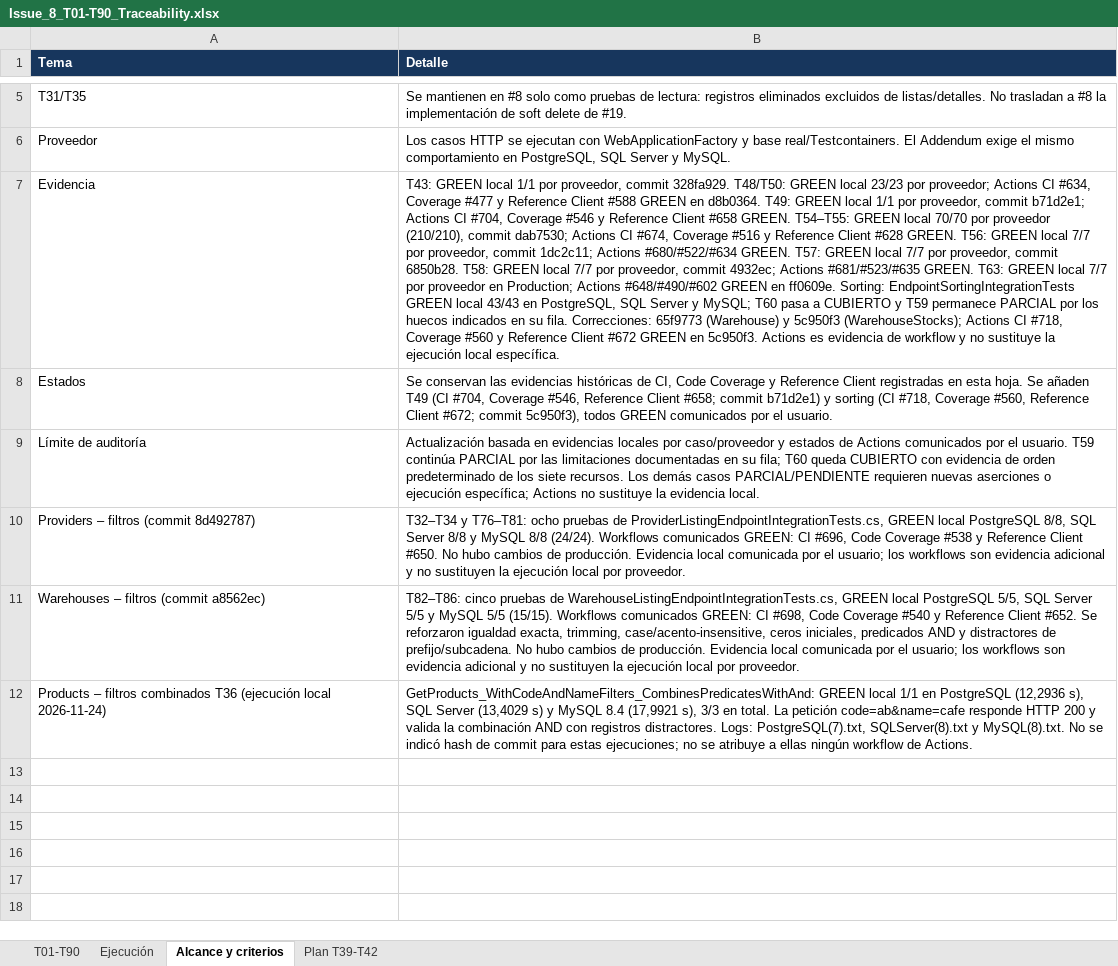
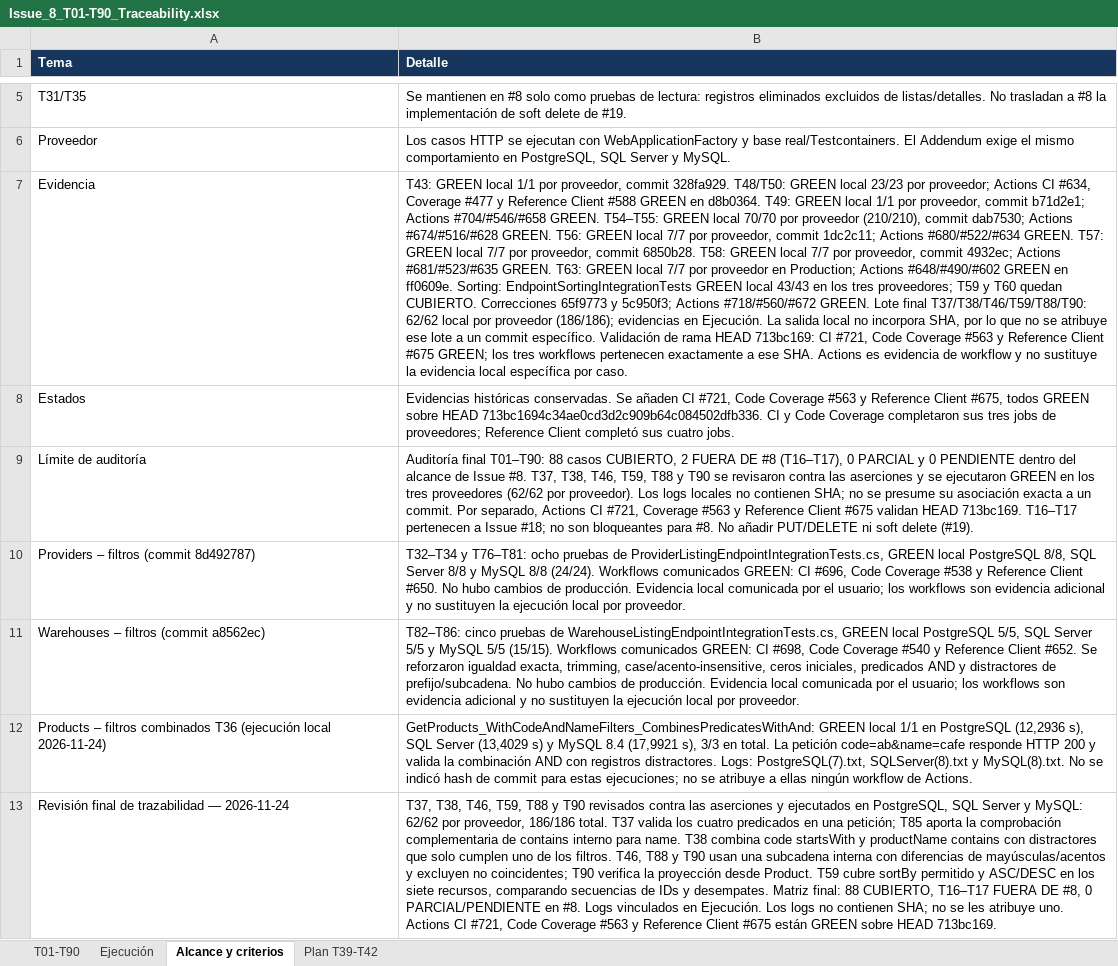
Before and after one commit to Kukulcan-Software-Designer/KUKULCAN.SharedKernel.Example, an Excel workbook: Documentation/Functional/Issue_8_T01-T90_Traceability.xlsx, sheet Alcance y criterios, drawn as a sheet; only a part is shown, gaps mark what is left out; values as stored, in another font and other column widths than the file's, no borders; the diff names each change by its address in the sheet, - before the commit and + after, or states it on an @@ line.

```diff
--- a/Documentation/Functional/Issue_8_T01-T90_Traceability.xlsx (sheet Alcance y criterios)
+++ b/Documentation/Functional/Issue_8_T01-T90_Traceability.xlsx (sheet Alcance y criterios)
-B7 (Detalle): …b71d2e1; Actions CI #704, Coverage #546 y Reference Client #658 GREEN. T54–T55: GREEN local 70/70 por proveedor (210/210), commit dab7530; Actions CI #674, Coverage #516 y Reference Client #628 GREEN. T56: GREEN local 7/7 por proveedor, commit 1dc2c11; Actions #680/#522/#634 GREEN. T57: GREEN local 7/7 por proveedor, commit 6850b28. T58: GREEN local 7/7 por proveedor, commit 4932ec; Actions #681/#523/#635 GREEN. T63: GREEN local 7/7 por proveedor en Production; Actions #648/#490/#602 GREEN en ff0609e. Sorting: EndpointSortingIntegrationTests GREEN local 43/43 en PostgreSQL, SQL Server y MySQL; T60 pasa a CUBIERTO y T59 permanece PARCIAL por los huecos indicados en su fila. Correcciones: 65f9773 (Warehouse) y 5c950f3 (WarehouseStocks); Actions CI #718, Coverage #560 y Reference Client #672 GREEN en 5c950f3. Actions es evidencia de workflow y no sustituye la ejecución local específica.
+B7 (Detalle): …b71d2e1; Actions #704/#546/#658 GREEN. T54–T55: GREEN local 70/70 por proveedor (210/210), commit dab7530; Actions #674/#516/#628 GREEN. T56: GREEN local 7/7 por proveedor, commit 1dc2c11; Actions #680/#522/#634 GREEN. T57: GREEN local 7/7 por proveedor, commit 6850b28. T58: GREEN local 7/7 por proveedor, commit 4932ec; Actions #681/#523/#635 GREEN. T63: GREEN local 7/7 por proveedor en Production; Actions #648/#490/#602 GREEN en ff0609e. Sorting: EndpointSortingIntegrationTests GREEN local 43/43 en los tres proveedores; T59 y T60 quedan CUBIERTO. Correcciones 65f9773 y 5c950f3; Actions #718/#560/#672 GREEN. Lote final T37/T38/T46/T59/T88/T90: 62/62 local por proveedor (186/186); evidencias en Ejecución. La salida local no incorpora SHA, por lo que no se atribuye ese lote a un commit específico. Validación de rama HEAD 713bc169: CI #721, Code Coverage #563 y Reference Client #675 GREEN; los tres workflows pertenecen exactamente a ese SHA. Actions es evidencia de workflow y no sustituye la evidencia local específica por caso.
-B8 (Detalle): Se conservan las evidencias históricas de CI, Code Coverage y Reference Client registradas en esta hoja. Se añaden T49 (CI #704, Coverage #546, Reference Client #658; commit b71d2e1) y sorting (CI #718, Coverage #560, Reference Client #672; commit 5c950f3), todos GREEN comunicados por el usuario.
+B8 (Detalle): Evidencias históricas conservadas. Se añaden CI #721, Code Coverage #563 y Reference Client #675, todos GREEN sobre HEAD 713bc1694c34ae0cd3d2c909b64c084502dfb336. CI y Code Coverage completaron sus tres jobs de proveedores; Reference Client completó sus cuatro jobs.
-B9 (Detalle): Actualización basada en evidencias locales por caso/proveedor y estados de Actions comunicados por el usuario. T59 continúa PARCIAL por las limitaciones documentadas en su fila; T60 queda CUBIERTO con evidencia de orden predeterminado de los siete recursos. Los demás casos PARCIAL/PENDIENTE requieren nuevas aserciones o ejecución específica; Actions no sustituye la evidencia local.
+B9 (Detalle): Auditoría final T01–T90: 88 casos CUBIERTO, 2 FUERA DE #8 (T16–T17), 0 PARCIAL y 0 PENDIENTE dentro del alcance de Issue #8. T37, T38, T46, T59, T88 y T90 se revisaron contra las aserciones y se ejecutaron GREEN en los tres proveedores (62/62 por proveedor). Los logs locales no contienen SHA; no se presume su asociación exacta a un commit. Por separado, Actions CI #721, Coverage #563 y Reference Client #675 validan HEAD 713bc169. T16–T17 pertenecen a Issue #18; no son bloqueantes para #8. No añadir PUT/DELETE ni soft delete (#19).
+row 13: Revisión final de trazabilidad — 2026-11-24 | T37, T38, T46, T59, T88 y T90 revisados contra las aserciones y ejecutados en PostgreSQL, SQL Server y MySQL: 62/62 por proveedor, 186/186 total. T37 valida los cuatro predicados en una petición; T85 aporta la comprobación complementaria de contains interno para name. T38 combina code startsWith y productName contains con distractores que solo cumplen uno de los filtros. T46, T88 y T90 usan una subcadena interna con diferencias de mayúsculas/acentos y excluyen no coincidentes; T90 verifica la proyección desde Product. T59 cubre sortBy permitido y ASC/DESC en los siete recursos, comparando secuencias de IDs y desempates. Matriz final: 88 CUBIERTO, T16–T17 FUERA DE #8, 0 PARCIAL/PENDIENTE en #8. Logs vinculados en Ejecución. Los logs no contienen SHA; no se les atribuye uno. Actions CI #721, Code Coverage #563 y Reference Client #675 están GREEN sobre HEAD 713bc169.
```
Also changed, not shown: sheet Ejecución, sheet T01-T90.
